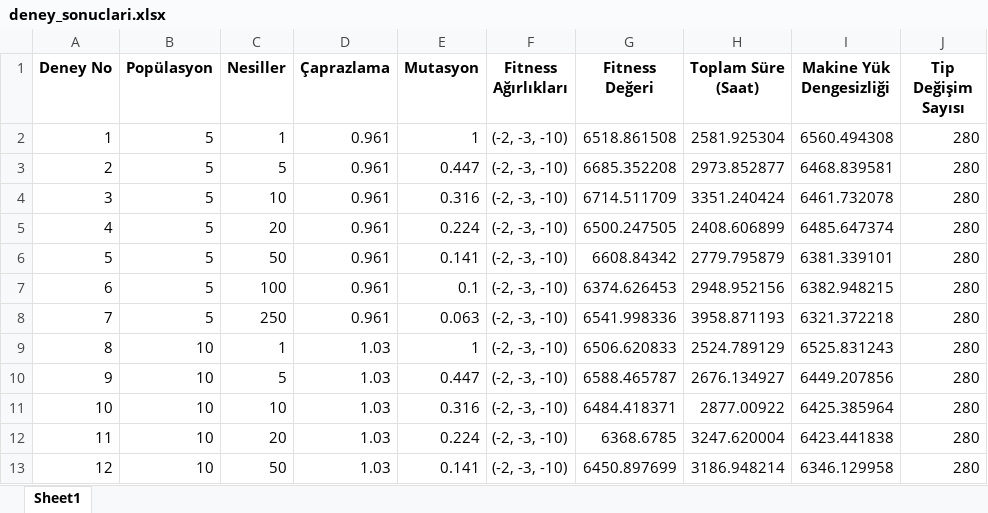
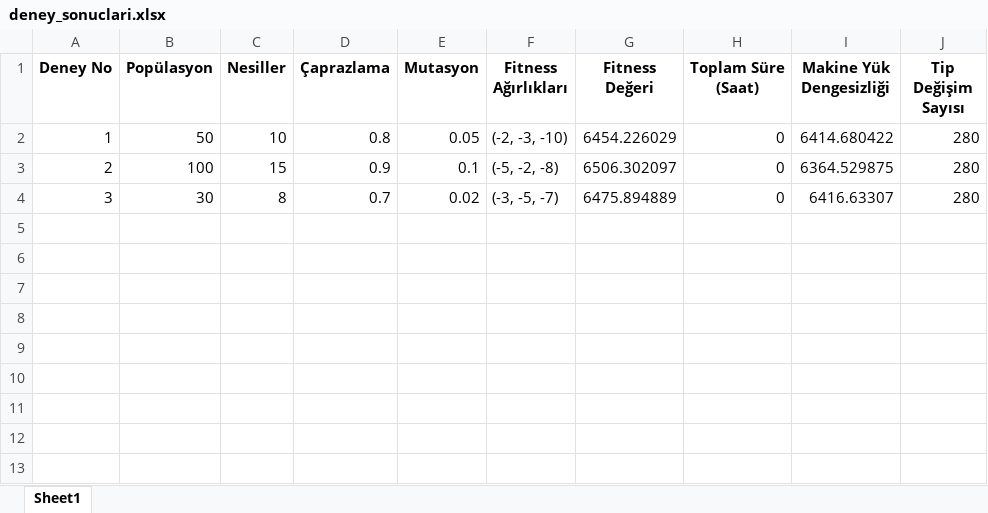
Before and after one commit to mansurdincer/MasterTez, an Excel workbook: deney_sonuclari.xlsx, sheet Sheet1, drawn as a sheet; only a part is shown; values as stored, in another font and other column widths than the file's, no borders; the diff covers the shown part only; the diff names each change by its address in the sheet, - before the commit and + after, or states it on an @@ line.

```diff
--- a/deney_sonuclari.xlsx (sheet Sheet1)
+++ b/deney_sonuclari.xlsx (sheet Sheet1)
-B2 (Popülasyon): 5
+B2 (Popülasyon): 50
-C2 (Nesiller): 1
+C2 (Nesiller): 10
-D2 (Çaprazlama): 0.961
+D2 (Çaprazlama): 0.8
-E2 (Mutasyon): 1
+E2 (Mutasyon): 0.05
-G2 (Fitness Değeri): 6518.861508
+G2 (Fitness Değeri): 6454.226029
-H2 (Toplam Süre (Saat)): 2581.925304
+H2 (Toplam Süre (Saat)): 0
-I2 (Makine Yük Dengesizliği): 6560.494308
+I2 (Makine Yük Dengesizliği): 6414.680422
-B3 (Popülasyon): 5
+B3 (Popülasyon): 100
-C3 (Nesiller): 5
+C3 (Nesiller): 15
-D3 (Çaprazlama): 0.961
+D3 (Çaprazlama): 0.9
-E3 (Mutasyon): 0.447
+E3 (Mutasyon): 0.1
-F3 (Fitness Ağırlıkları): (-2, -3, -10)
+F3 (Fitness Ağırlıkları): (-5, -2, -8)
-G3 (Fitness Değeri): 6685.352208
+G3 (Fitness Değeri): 6506.302097
-H3 (Toplam Süre (Saat)): 2973.852877
+H3 (Toplam Süre (Saat)): 0
-I3 (Makine Yük Dengesizliği): 6468.839581
+I3 (Makine Yük Dengesizliği): 6364.529875
-B4 (Popülasyon): 5
+B4 (Popülasyon): 30
-C4 (Nesiller): 10
+C4 (Nesiller): 8
-D4 (Çaprazlama): 0.961
+D4 (Çaprazlama): 0.7
-E4 (Mutasyon): 0.316
+E4 (Mutasyon): 0.02
-F4 (Fitness Ağırlıkları): (-2, -3, -10)
+F4 (Fitness Ağırlıkları): (-3, -5, -7)
-G4 (Fitness Değeri): 6714.511709
+G4 (Fitness Değeri): 6475.894889
-H4 (Toplam Süre (Saat)): 3351.240424
+H4 (Toplam Süre (Saat)): 0
-I4 (Makine Yük Dengesizliği): 6461.732078
+I4 (Makine Yük Dengesizliği): 6416.63307
-row 5: 4 | 5 | 20 | 0.961 | 0.224 | (-2, -3, -10) | 6500.247505 | 2408.606899 | 6485.647374 | 280
-row 6: 5 | 5 | 50 | 0.961 | 0.141 | (-2, -3, -10) | 6608.84342 | 2779.795879 | 6381.339101 | 280
-row 7: 6 | 5 | 100 | 0.961 | 0.1 | (-2, -3, -10) | 6374.626453 | 2948.952156 | 6382.948215 | 280
-row 8: 7 | 5 | 250 | 0.961 | 0.063 | (-2, -3, -10) | 6541.998336 | 3958.871193 | 6321.372218 | 280
-row 9: 8 | 10 | 1 | 1.03 | 1 | (-2, -3, -10) | 6506.620833 | 2524.789129 | 6525.831243 | 280
-row 10: 9 | 10 | 5 | 1.03 | 0.447 | (-2, -3, -10) | 6588.465787 | 2676.134927 | 6449.207856 | 280
-row 11: 10 | 10 | 10 | 1.03 | 0.316 | (-2, -3, -10) | 6484.418371 | 2877.00922 | 6425.385964 | 280
-row 12: 11 | 10 | 20 | 1.03 | 0.224 | (-2, -3, -10) | 6368.6785 | 3247.620004 | 6423.441838 | 280
-row 13: 12 | 10 | 50 | 1.03 | 0.141 | (-2, -3, -10) | 6450.897699 | 3186.948214 | 6346.129958 | 280
```
Also changed, not shown: 51 removed rows elsewhere in this sheet, 6 other files.
